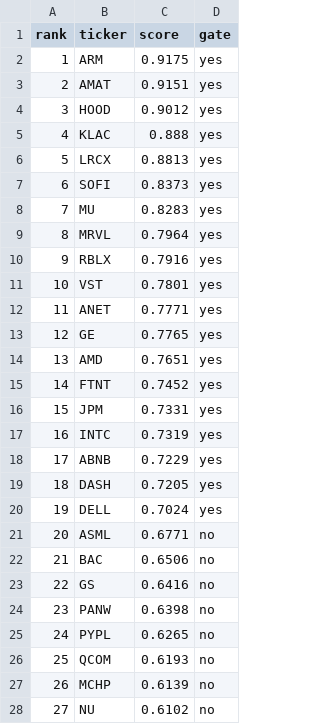
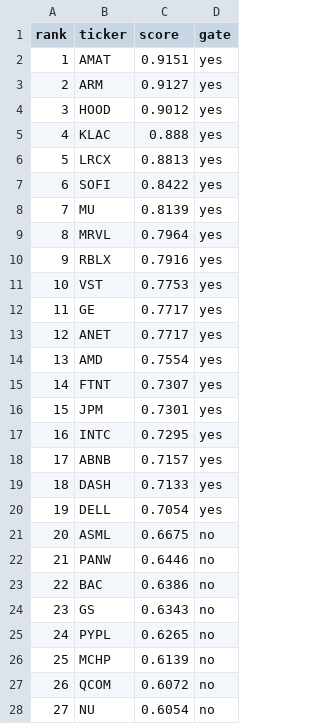
Before and after one commit to c98jyjv9by-a11y/AI-Paper-Trader, a CSV file: backtests/rankings_model_v4_2026-06-16.csv, drawn as a sheet; only a part is shown; the diff covers the shown part only.

```diff
--- a/backtests/rankings_model_v4_2026-06-16.csv
+++ b/backtests/rankings_model_v4_2026-06-16.csv
@@ -1,4 +1,4 @@
 rank,ticker,score,gate
-1,ARM,0.9175,yes
-2,AMAT,0.9151,yes
+1,AMAT,0.9151,yes
+2,ARM,0.9127,yes
 3,HOOD,0.9012,yes
@@ -6,23 +6,23 @@ rank,ticker,score,gate
 5,LRCX,0.8813,yes
-6,SOFI,0.8373,yes
-7,MU,0.8283,yes
+6,SOFI,0.8422,yes
+7,MU,0.8139,yes
 8,MRVL,0.7964,yes
 9,RBLX,0.7916,yes
-10,VST,0.7801,yes
-11,ANET,0.7771,yes
-12,GE,0.7765,yes
-13,AMD,0.7651,yes
-14,FTNT,0.7452,yes
-15,JPM,0.7331,yes
-16,INTC,0.7319,yes
-17,ABNB,0.7229,yes
-18,DASH,0.7205,yes
-19,DELL,0.7024,yes
-20,ASML,0.6771,no
-21,BAC,0.6506,no
-22,GS,0.6416,no
-23,PANW,0.6398,no
+10,VST,0.7753,yes
+11,GE,0.7717,yes
+12,ANET,0.7717,yes
+13,AMD,0.7554,yes
+14,FTNT,0.7307,yes
+15,JPM,0.7301,yes
+16,INTC,0.7295,yes
+17,ABNB,0.7157,yes
+18,DASH,0.7133,yes
+19,DELL,0.7054,yes
+20,ASML,0.6675,no
+21,PANW,0.6446,no
+22,BAC,0.6386,no
+23,GS,0.6343,no
 24,PYPL,0.6265,no
-25,QCOM,0.6193,no
-26,MCHP,0.6139,no
-27,NU,0.6102,no
+25,MCHP,0.6139,no
+26,QCOM,0.6072,no
+27,NU,0.6054,no
```
Also changed, not shown: 79 edited cells elsewhere in this file, backtests/scenario_model_v4_2026-06-16_diagnostics.csv, backtests/scenario_model_v4_2026-06-16_equity.csv, 24 other files.
